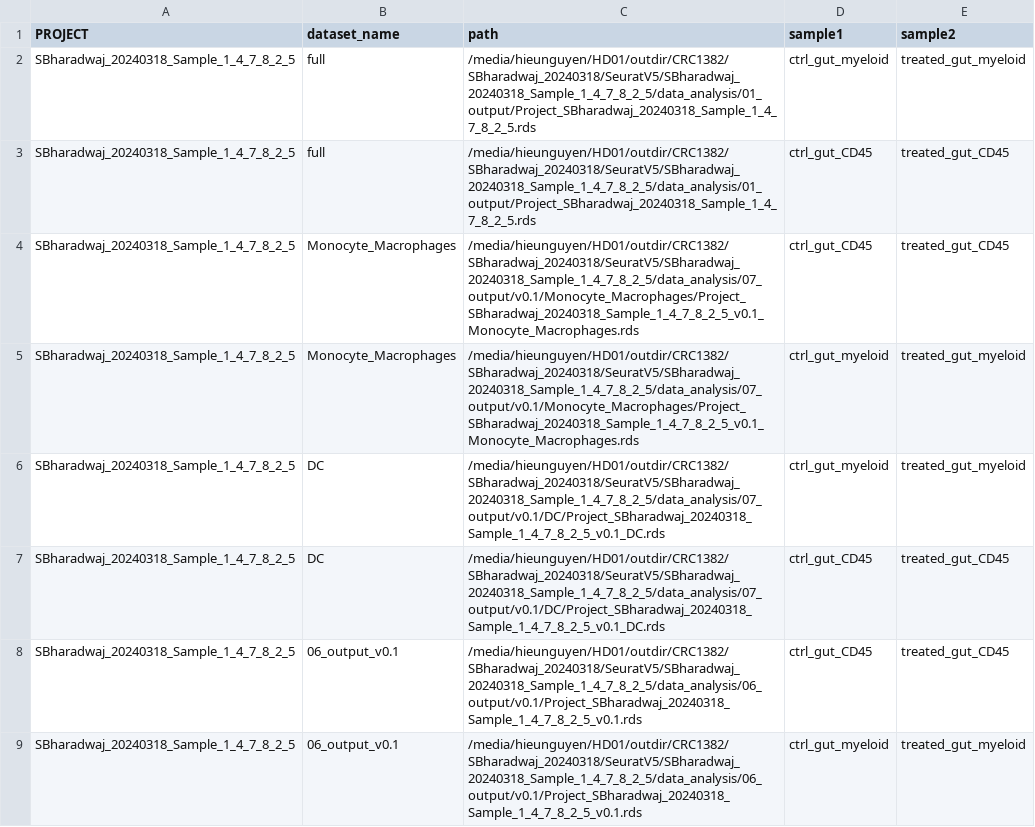
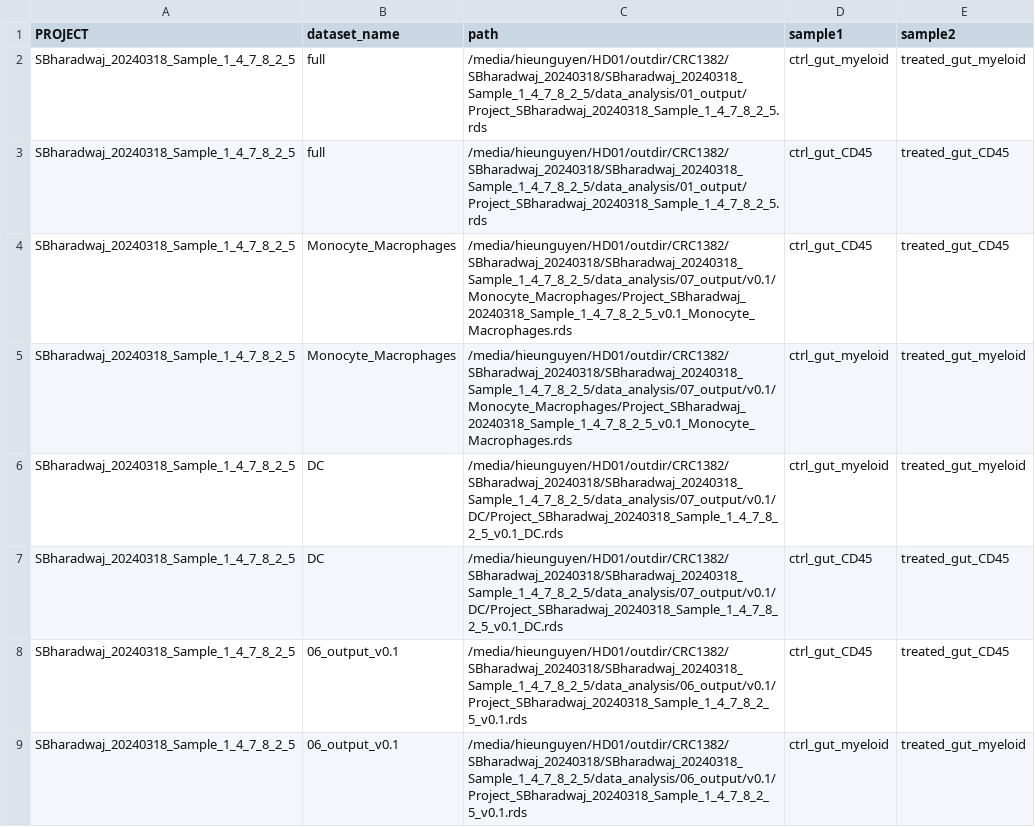
Before and after one commit to hieunguyen4193/SB_data_analysis, a CSV file: deep_seq_batch/SampleSheet_for_DGE_and_CellChat.raw.csv, drawn as a sheet; only a part is shown; the diff covers the shown part only.

```diff
--- a/deep_seq_batch/SampleSheet_for_DGE_and_CellChat.raw.csv
+++ b/deep_seq_batch/SampleSheet_for_DGE_and_CellChat.raw.csv
@@ -1,9 +1,9 @@
 PROJECT,dataset_name,path,sample1,sample2
-SBharadwaj_20240318_Sample_1_4_7_8_2_5,full,/media/hieunguyen/HD01/outdir/CRC1382/SBharadwaj_20240318/SeuratV5/SBharadwaj_20240318_Sample_1_4_7_8_2_5/data_analysis/01_output/Project_SBharadwaj_20240318_Sample_1_4_7_8_2_5.rds,ctrl_gut_myeloid,treated_gut_myeloid
-SBharadwaj_20240318_Sample_1_4_7_8_2_5,full,/media/hieunguyen/HD01/outdir/CRC1382/SBharadwaj_20240318/SeuratV5/SBharadwaj_20240318_Sample_1_4_7_8_2_5/data_analysis/01_output/Project_SBharadwaj_20240318_Sample_1_4_7_8_2_5.rds,ctrl_gut_CD45,treated_gut_CD45
-SBharadwaj_20240318_Sample_1_4_7_8_2_5,Monocyte_Macrophages,/media/hieunguyen/HD01/outdir/CRC1382/SBharadwaj_20240318/SeuratV5/SBharadwaj_20240318_Sample_1_4_7_8_2_5/data_analysis/07_output/v0.1/Monocyte_Macrophages/Project_SBharadwaj_20240318_Sample_1_4_7_8_2_5_v0.1_Monocyte_Macrophages.rds,ctrl_gut_CD45,treated_gut_CD45
-SBharadwaj_20240318_Sample_1_4_7_8_2_5,Monocyte_Macrophages,/media/hieunguyen/HD01/outdir/CRC1382/SBharadwaj_20240318/SeuratV5/SBharadwaj_20240318_Sample_1_4_7_8_2_5/data_analysis/07_output/v0.1/Monocyte_Macrophages/Project_SBharadwaj_20240318_Sample_1_4_7_8_2_5_v0.1_Monocyte_Macrophages.rds,ctrl_gut_myeloid,treated_gut_myeloid
-SBharadwaj_20240318_Sample_1_4_7_8_2_5,DC,/media/hieunguyen/HD01/outdir/CRC1382/SBharadwaj_20240318/SeuratV5/SBharadwaj_20240318_Sample_1_4_7_8_2_5/data_analysis/07_output/v0.1/DC/Project_SBharadwaj_20240318_Sample_1_4_7_8_2_5_v0.1_DC.rds,ctrl_gut_myeloid,treated_gut_myeloid
-SBharadwaj_20240318_Sample_1_4_7_8_2_5,DC,/media/hieunguyen/HD01/outdir/CRC1382/SBharadwaj_20240318/SeuratV5/SBharadwaj_20240318_Sample_1_4_7_8_2_5/data_analysis/07_output/v0.1/DC/Project_SBharadwaj_20240318_Sample_1_4_7_8_2_5_v0.1_DC.rds,ctrl_gut_CD45,treated_gut_CD45
-SBharadwaj_20240318_Sample_1_4_7_8_2_5,06_output_v0.1,/media/hieunguyen/HD01/outdir/CRC1382/SBharadwaj_20240318/SeuratV5/SBharadwaj_20240318_Sample_1_4_7_8_2_5/data_analysis/06_output/v0.1/Project_SBharadwaj_20240318_Sample_1_4_7_8_2_5_v0.1.rds,ctrl_gut_CD45,treated_gut_CD45
-SBharadwaj_20240318_Sample_1_4_7_8_2_5,06_output_v0.1,/media/hieunguyen/HD01/outdir/CRC1382/SBharadwaj_20240318/SeuratV5/SBharadwaj_20240318_Sample_1_4_7_8_2_5/data_analysis/06_output/v0.1/Project_SBharadwaj_20240318_Sample_1_4_7_8_2_5_v0.1.rds,ctrl_gut_myeloid,treated_gut_myeloid
+SBharadwaj_20240318_Sample_1_4_7_8_2_5,full,/media/hieunguyen/HD01/outdir/CRC1382/SBharadwaj_20240318/SBharadwaj_20240318_Sample_1_4_7_8_2_5/data_analysis/01_output/Project_SBharadwaj_20240318_Sample_1_4_7_8_2_5.rds,ctrl_gut_myeloid,treated_gut_myeloid
+SBharadwaj_20240318_Sample_1_4_7_8_2_5,full,/media/hieunguyen/HD01/outdir/CRC1382/SBharadwaj_20240318/SBharadwaj_20240318_Sample_1_4_7_8_2_5/data_analysis/01_output/Project_SBharadwaj_20240318_Sample_1_4_7_8_2_5.rds,ctrl_gut_CD45,treated_gut_CD45
+SBharadwaj_20240318_Sample_1_4_7_8_2_5,Monocyte_Macrophages,/media/hieunguyen/HD01/outdir/CRC1382/SBharadwaj_20240318/SBharadwaj_20240318_Sample_1_4_7_8_2_5/data_analysis/07_output/v0.1/Monocyte_Macrophages/Project_SBharadwaj_20240318_Sample_1_4_7_8_2_5_v0.1_Monocyte_Macrophages.rds,ctrl_gut_CD45,treated_gut_CD45
+SBharadwaj_20240318_Sample_1_4_7_8_2_5,Monocyte_Macrophages,/media/hieunguyen/HD01/outdir/CRC1382/SBharadwaj_20240318/SBharadwaj_20240318_Sample_1_4_7_8_2_5/data_analysis/07_output/v0.1/Monocyte_Macrophages/Project_SBharadwaj_20240318_Sample_1_4_7_8_2_5_v0.1_Monocyte_Macrophages.rds,ctrl_gut_myeloid,treated_gut_myeloid
+SBharadwaj_20240318_Sample_1_4_7_8_2_5,DC,/media/hieunguyen/HD01/outdir/CRC1382/SBharadwaj_20240318/SBharadwaj_20240318_Sample_1_4_7_8_2_5/data_analysis/07_output/v0.1/DC/Project_SBharadwaj_20240318_Sample_1_4_7_8_2_5_v0.1_DC.rds,ctrl_gut_myeloid,treated_gut_myeloid
+SBharadwaj_20240318_Sample_1_4_7_8_2_5,DC,/media/hieunguyen/HD01/outdir/CRC1382/SBharadwaj_20240318/SBharadwaj_20240318_Sample_1_4_7_8_2_5/data_analysis/07_output/v0.1/DC/Project_SBharadwaj_20240318_Sample_1_4_7_8_2_5_v0.1_DC.rds,ctrl_gut_CD45,treated_gut_CD45
+SBharadwaj_20240318_Sample_1_4_7_8_2_5,06_output_v0.1,/media/hieunguyen/HD01/outdir/CRC1382/SBharadwaj_20240318/SBharadwaj_20240318_Sample_1_4_7_8_2_5/data_analysis/06_output/v0.1/Project_SBharadwaj_20240318_Sample_1_4_7_8_2_5_v0.1.rds,ctrl_gut_CD45,treated_gut_CD45
+SBharadwaj_20240318_Sample_1_4_7_8_2_5,06_output_v0.1,/media/hieunguyen/HD01/outdir/CRC1382/SBharadwaj_20240318/SBharadwaj_20240318_Sample_1_4_7_8_2_5/data_analysis/06_output/v0.1/Project_SBharadwaj_20240318_Sample_1_4_7_8_2_5_v0.1.rds,ctrl_gut_myeloid,treated_gut_myeloid
```
Also changed, not shown: 2 added rows and 5 edited cells elsewhere in this file, deep_seq_batch/SampleSheet_for_DGE_and_CellChat.csv, 19 other files.
